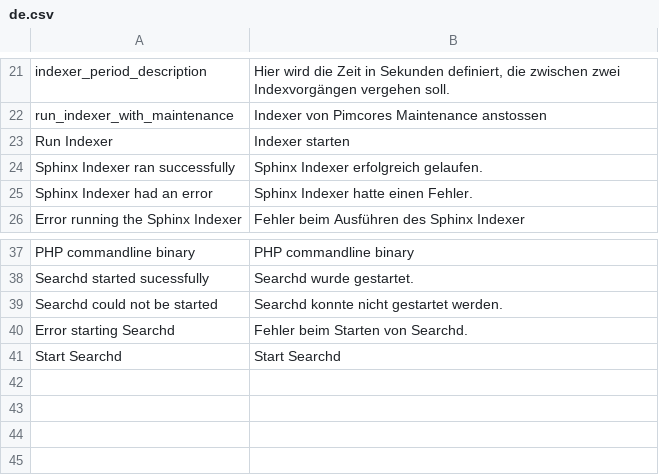
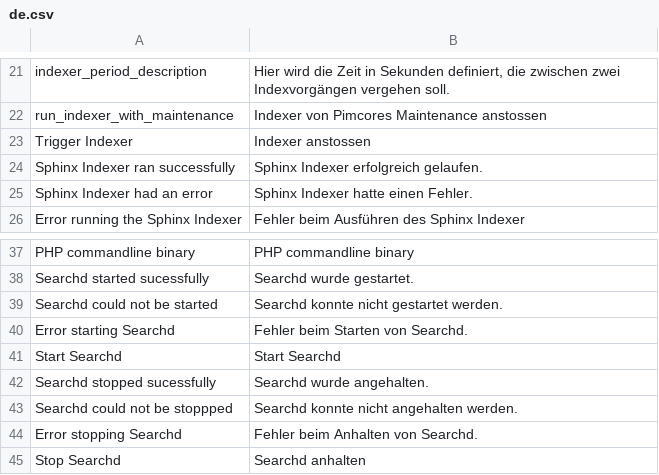
Before and after one commit to ThomasKeil/pimcore-plugin-SphinxSearch, a CSV file: texts/de.csv, drawn as a sheet; only a part is shown, gaps mark what is left out; removed rows and columns are numbered as before the commit, all else as after; the diff names each change by its address in the sheet, - before the commit and + after, or states it on an @@ line.

Commit message:
Searchd can now also be stopped in the settings interface

```diff
--- a/texts/de.csv
+++ b/texts/de.csv
-row 23: Run Indexer | Indexer starten
+row 23: Trigger Indexer | Indexer anstossen
+row 42: Searchd stopped sucessfully | Searchd wurde angehalten.
+row 43: Searchd could not be stoppped | Searchd konnte nicht angehalten werden.
+row 44: Error stopping Searchd | Fehler beim Anhalten von Searchd.
+row 45: Stop Searchd | Searchd anhalten
```
Also changed, not shown: texts/en.csv, 2 other files.
